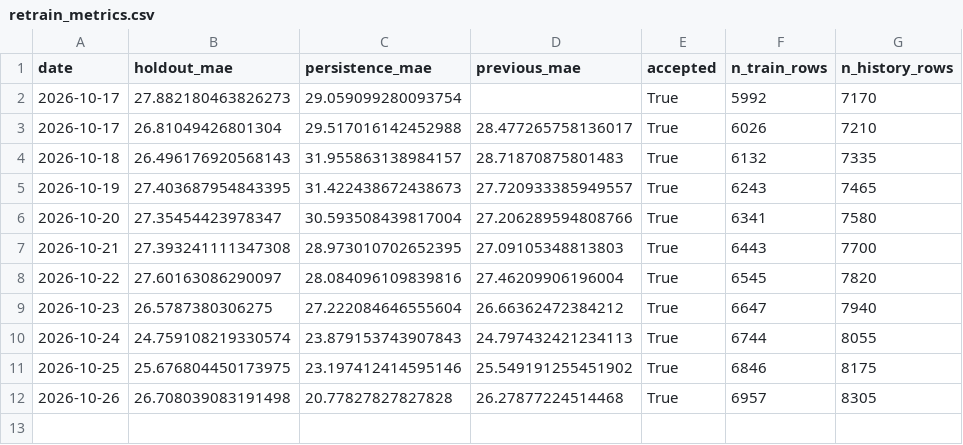
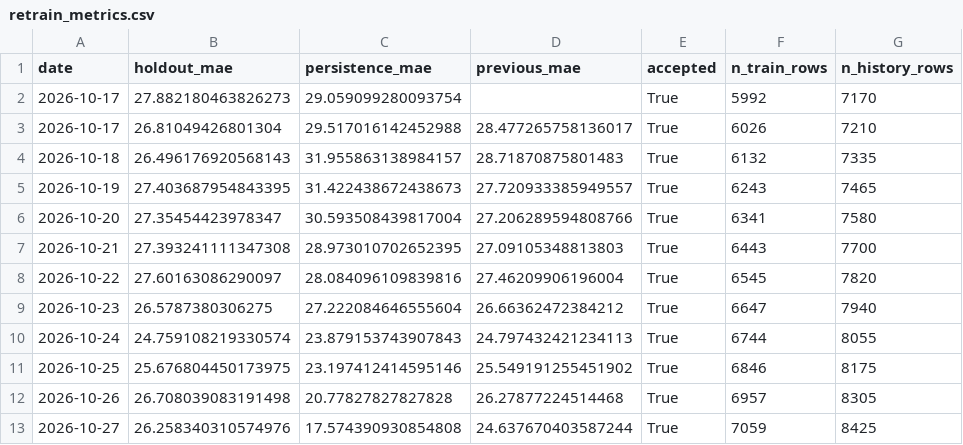
Before and after one commit to HOSH19/HazeGo, a CSV file: data/retrain_metrics.csv, drawn as a sheet; the diff names each change by its address in the sheet, - before the commit and + after, or states it on an @@ line.

```diff
--- a/data/retrain_metrics.csv
+++ b/data/retrain_metrics.csv
+row 13: 2026-10-27 | 26.258340310574976 | 17.574390930854808 | 24.637670403587244 | True | 7059 | 8425
```
Also changed, not shown: 6 other files.
